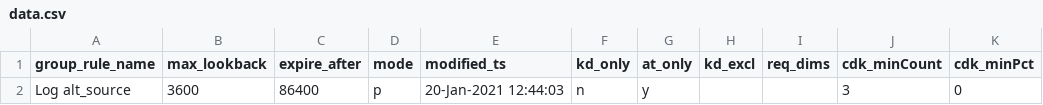
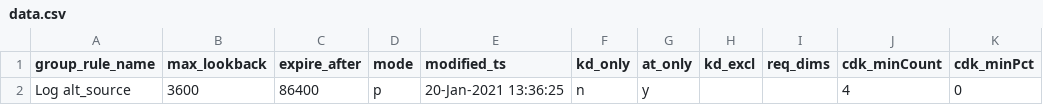
Before and after one commit to oppokui/demo, a CSV file: settings/do/viaops_incident_group/data.csv, drawn as a sheet; only a part is shown; the diff names each change by its address in the sheet, - before the commit and + after, or states it on an @@ line.

Commit message:
committed by: vtbaadmin update viaops_incident_group From 127.0.0.1 ------Meta------{   "table": "viaops_incident_group",   "action": "update",   "sql": "UPDATE\n    viaops_incident_group\nSET\n    max_lookback\u003d3600,\n    expire_after\u003d86400,\n    modified_ts\u003dcurrent_timestamp(),\n    mode\u003d\"p\",\n    kd_only\u003d\"n\",\n    kd_excl\u003d\"\",\n    req_dims\u003d\"\",\n    cdk_minCount\u003d4,\n    cdk_minPct\u003d0,\n    cdv_minCount\u003d0,\n    cdv_minPct\u003d0,\n    relative_time\u003d600\nWHERE group_rule_name\u003d\"Log alt_source\"\n" }

```diff
--- a/settings/do/viaops_incident_group/data.csv
+++ b/settings/do/viaops_incident_group/data.csv
-E2 (modified_ts): 20-Jan-2021 12:44:03
+E2 (modified_ts): 20-Jan-2021 13:36:25
-J2 (cdk_minCount): 3
+J2 (cdk_minCount): 4
```
